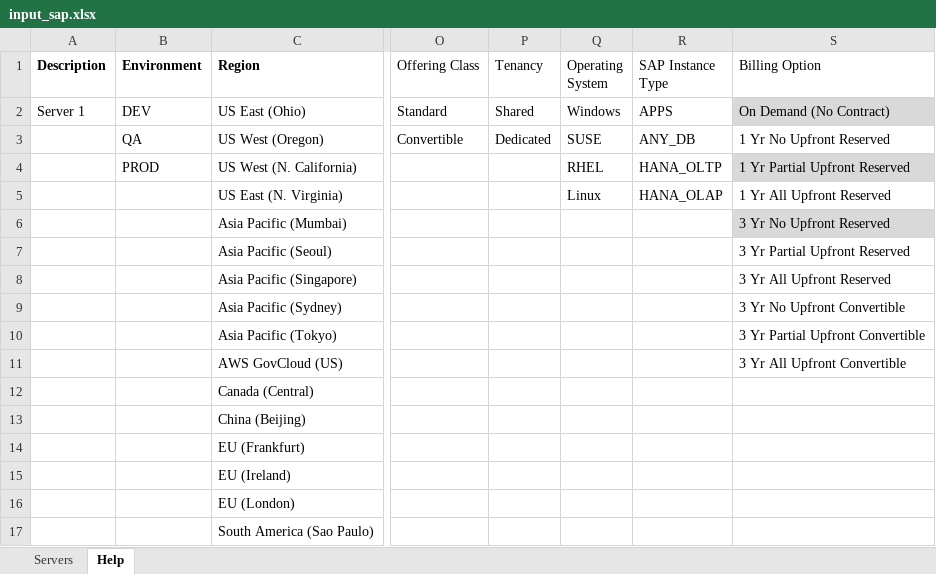
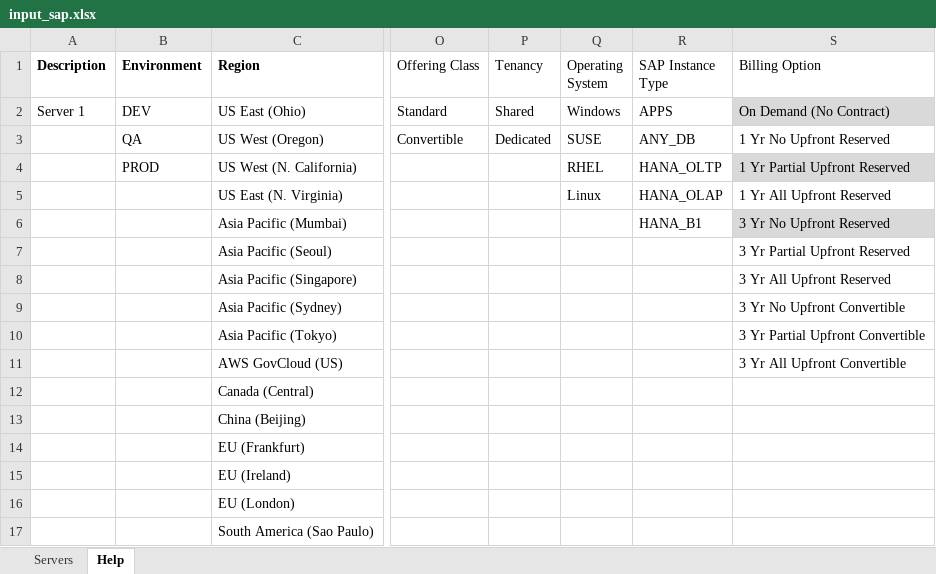
Before and after one commit to mravanini/ProposalCalculator, an Excel workbook: input_sap.xlsx, sheet Help, drawn as a sheet; only a part is shown, gaps mark what is left out; values as stored, in another font and other column widths than the file's, no borders; table styles not drawn; the diff names each change by its address in the sheet, - before the commit and + after, or states it on an @@ line.

```diff
--- a/input_sap.xlsx (sheet Help)
+++ b/input_sap.xlsx (sheet Help)
-R6 (SAP Instance Type): (empty)
+R6 (SAP Instance Type): HANA_B1
```
Also changed, not shown: sheet Servers, input_generic.xlsx, 6 other files.
